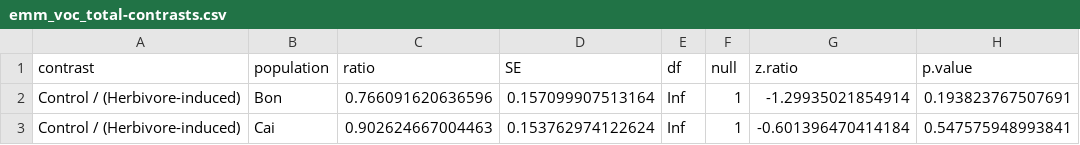
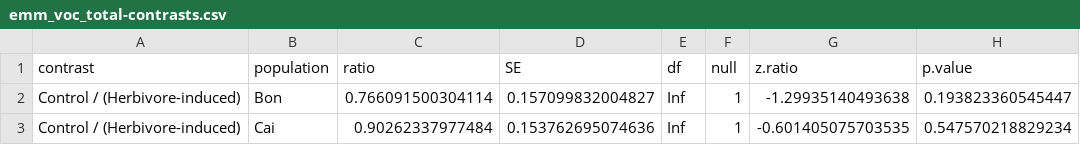
Before and after one commit to Granjel/CoVOCom, a CSV file: tables/emm_voc_total-contrasts.csv, drawn as a sheet.

```diff
--- a/tables/emm_voc_total-contrasts.csv
+++ b/tables/emm_voc_total-contrasts.csv
@@ -1,3 +1,3 @@
 "contrast","population","ratio","SE","df","null","z.ratio","p.value"
-"Control / (Herbivore-induced)","Bon",0.766091620636596,0.157099907513164,Inf,1,-1.29935021854914,0.193823767507691
-"Control / (Herbivore-induced)","Cai",0.902624667004463,0.153762974122624,Inf,1,-0.601396470414184,0.547575948993841
+"Control / (Herbivore-induced)","Bon",0.766091500304114,0.157099832004827,Inf,1,-1.29935140493638,0.193823360545447
+"Control / (Herbivore-induced)","Cai",0.90262337977484,0.153762695074636,Inf,1,-0.601405075703535,0.547570218829234
```
Also changed, not shown: tables/emm_voc_total-emmeans.csv, 3 other files.
